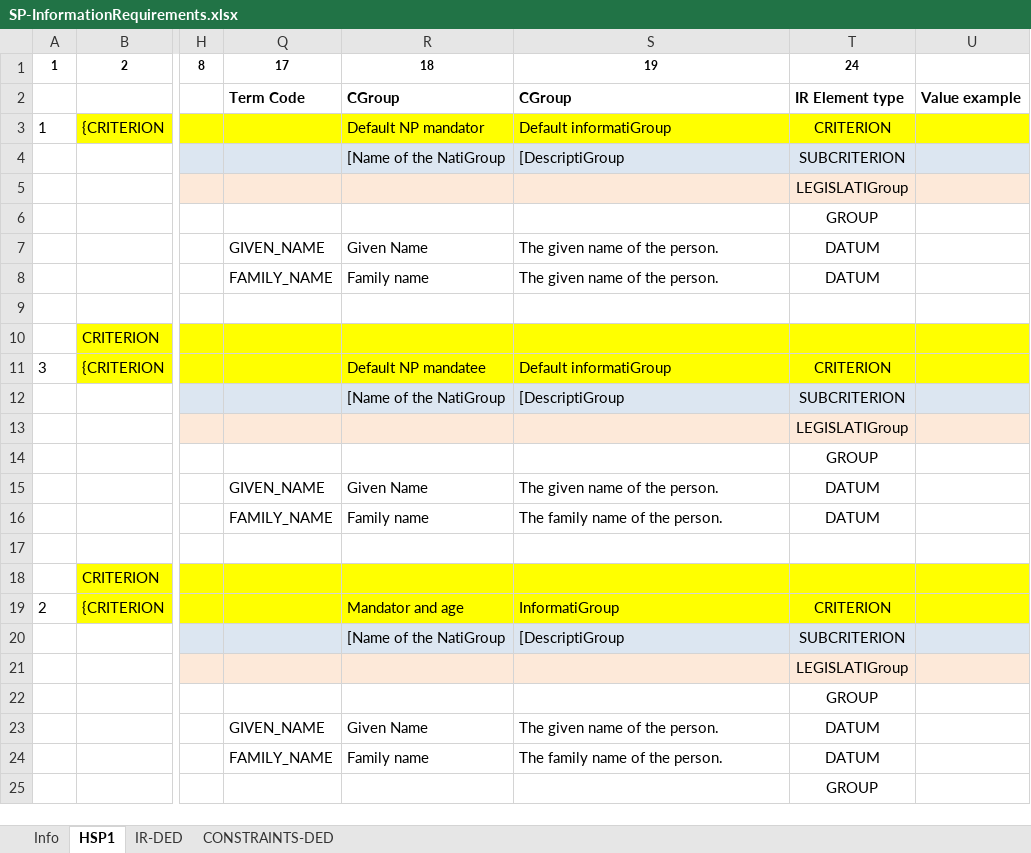
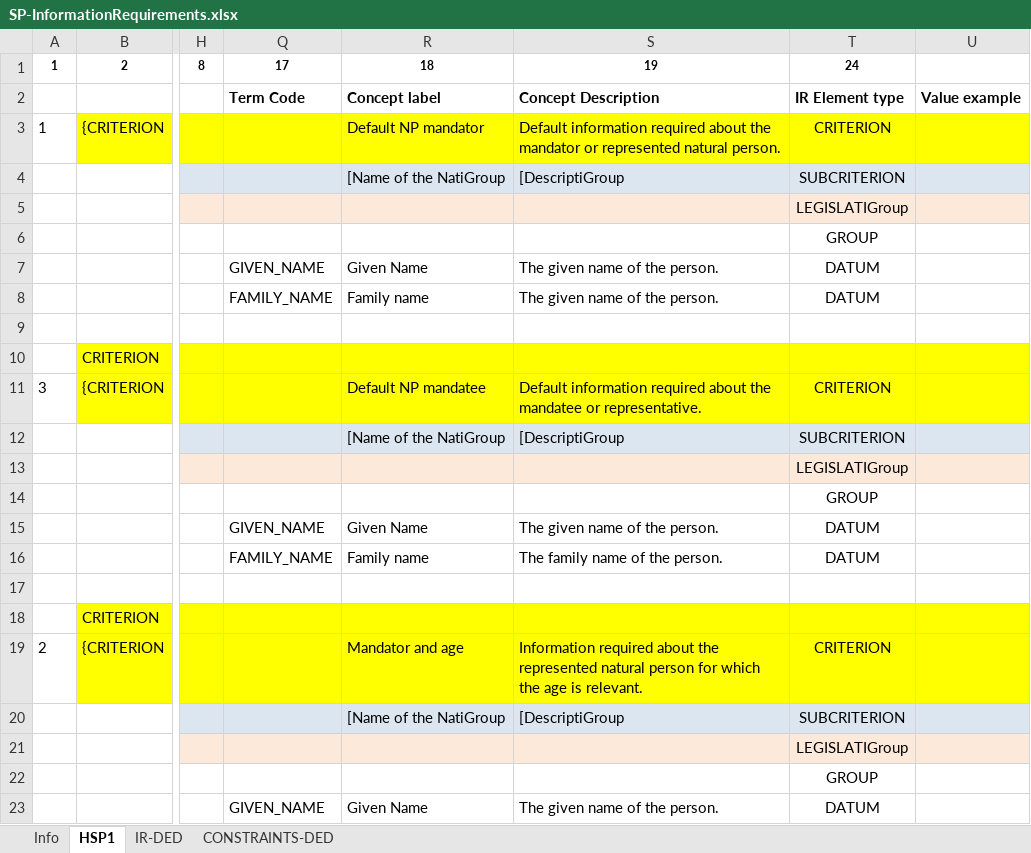
Before and after one commit to everis-rpam/RPaM-Ontology, an Excel workbook: 02-Vocabularies/SP-InformationRequirements.xlsx, sheet HSP1, drawn as a sheet; only a part is shown, gaps mark what is left out; the shorter side is filled out with more unchanged rows; values as stored, in another font and other column widths than the file's, no borders; the diff names each change by its address in the sheet, - before the commit and + after, or states it on an @@ line.

Commit message:
New folder structure

```diff
--- a/02-Vocabularies/SP-InformationRequirements.xlsx (sheet HSP1)
+++ b/02-Vocabularies/SP-InformationRequirements.xlsx (sheet HSP1)
-R2: CGroup
+R2: Concept label
-S2: CGroup
+S2: Concept Description
-S3: Default informatiGroup
+S3: Default information required about the mandator or represented natural person.
-S11: Default informatiGroup
+S11: Default information required about the mandatee or representative.
-S19: InformatiGroup
+S19: Information required about the represented natural person for which the age is relevant.
```
